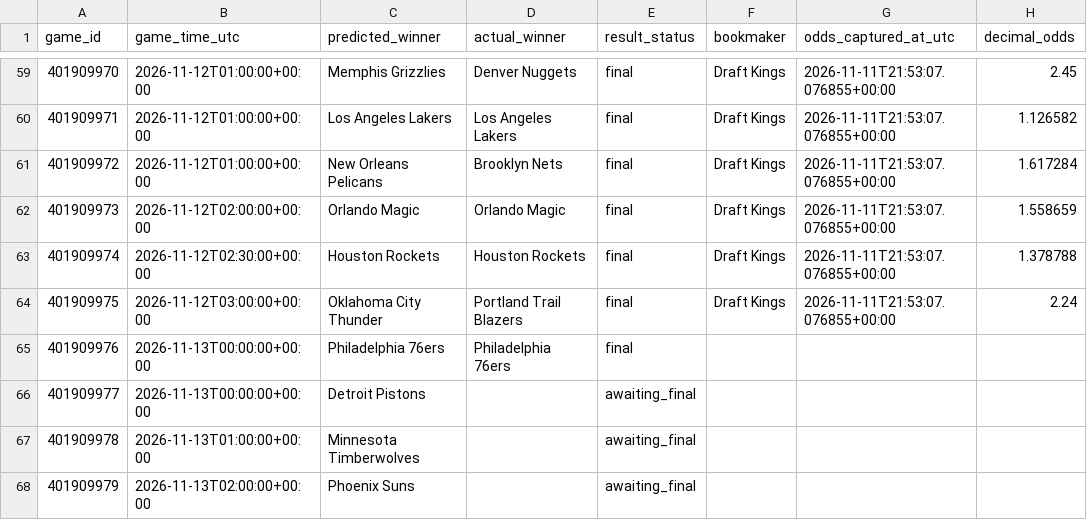
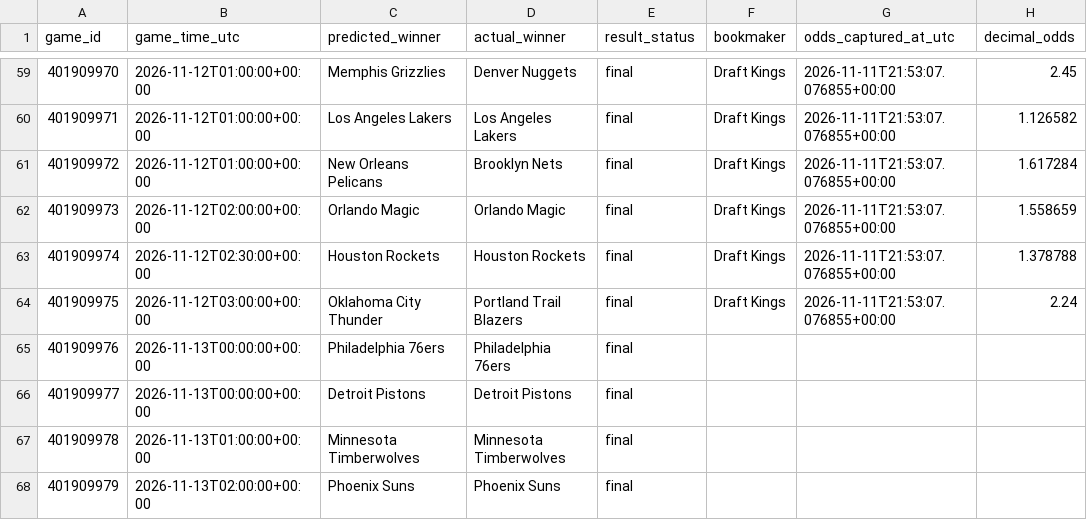
Before and after one commit to kensu-kimsu/nbamoneyprinter, a CSV file: research/prediction_results/all_picks_hypothetical.csv, drawn as a sheet; only a part is shown, gaps mark what is left out; the diff names each change by its address in the sheet, - before the commit and + after, or states it on an @@ line.

```diff
--- a/research/prediction_results/all_picks_hypothetical.csv
+++ b/research/prediction_results/all_picks_hypothetical.csv
-D66 (actual_winner): (empty)
+D66 (actual_winner): Detroit Pistons
-E66:E68 (result_status): awaiting_final
+E66:E68 (result_status): final
-D67 (actual_winner): (empty)
+D67 (actual_winner): Minnesota Timberwolves
-D68 (actual_winner): (empty)
+D68 (actual_winner): Phoenix Suns
```
Also changed, not shown: research/prediction_results/all_predictions.csv, 2 other files.
